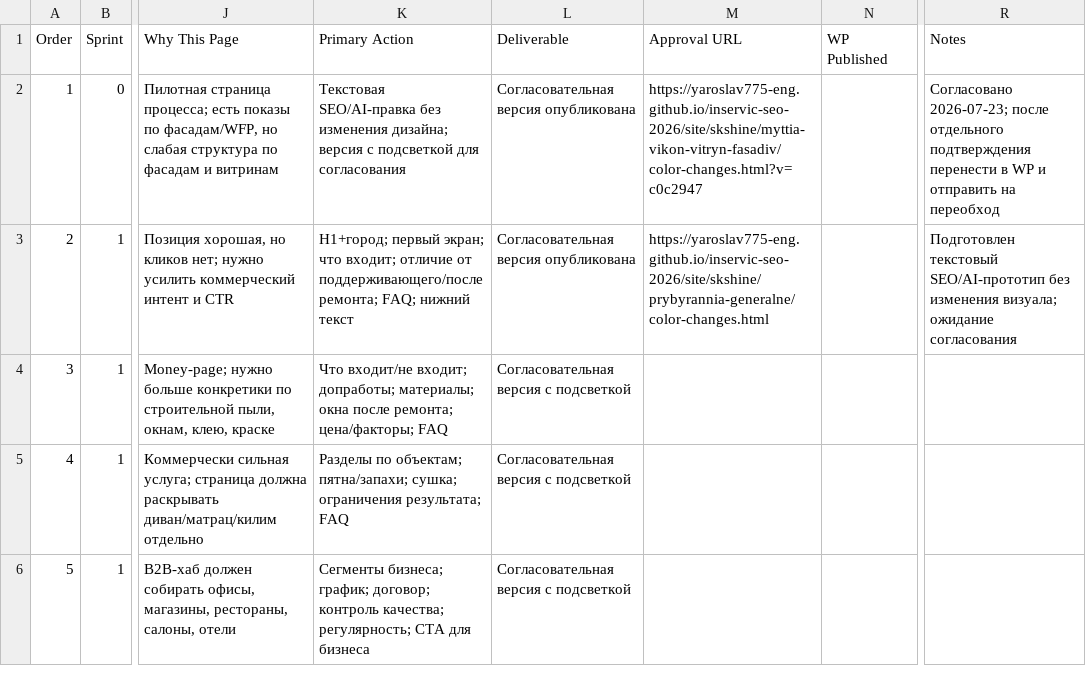
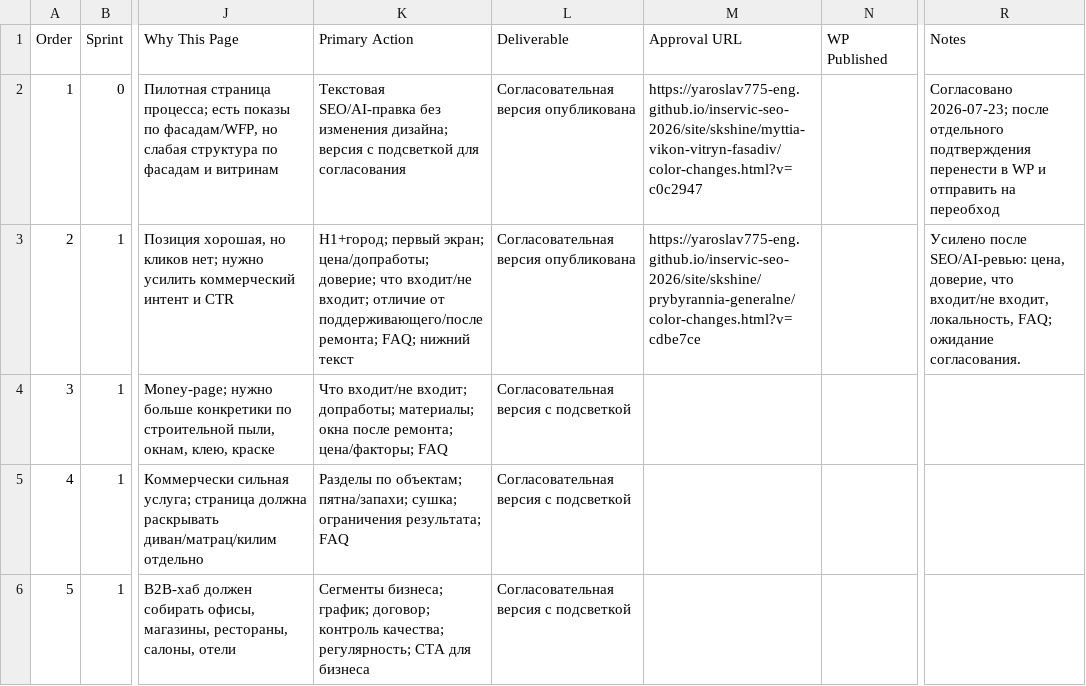
Before and after one commit to Yaroslav775-eng/inservic-seo-2026, a CSV file: site/skshine/process/queue.csv, drawn as a sheet; only a part is shown, gaps mark what is left out; the diff names each change by its address in the sheet, - before the commit and + after, or states it on an @@ line.

Commit message:
Update SK SHINE process link for general cleaning

```diff
--- a/site/skshine/process/queue.csv
+++ b/site/skshine/process/queue.csv
-K3 (Primary Action): …первый экран; что входит; отличие…
+K3 (Primary Action): …первый экран; цена/допработы; доверие; что входит/не входит; отличие…
-M3 (Approval URL): https://yaroslav775-eng.github.io/inservic-seo-2026/site/skshine/prybyrannia-generalne/color-changes.html
+M3 (Approval URL): https://yaroslav775-eng.github.io/inservic-seo-2026/site/skshine/prybyrannia-generalne/color-changes.html?v=cdbe7ce
-R3 (Notes): Подготовлен текстовый SEO/AI-прототип без изменения визуала; ожидание согласования
+R3 (Notes): Усилено после SEO/AI-ревью: цена, доверие, что входит/не входит, локальность, FAQ; ожидание согласования.
```
Also changed, not shown: 1 other file.
